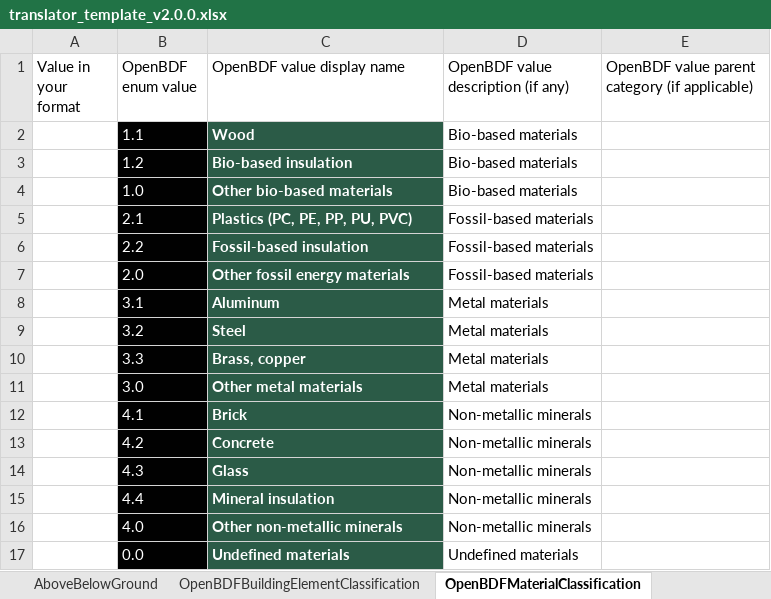
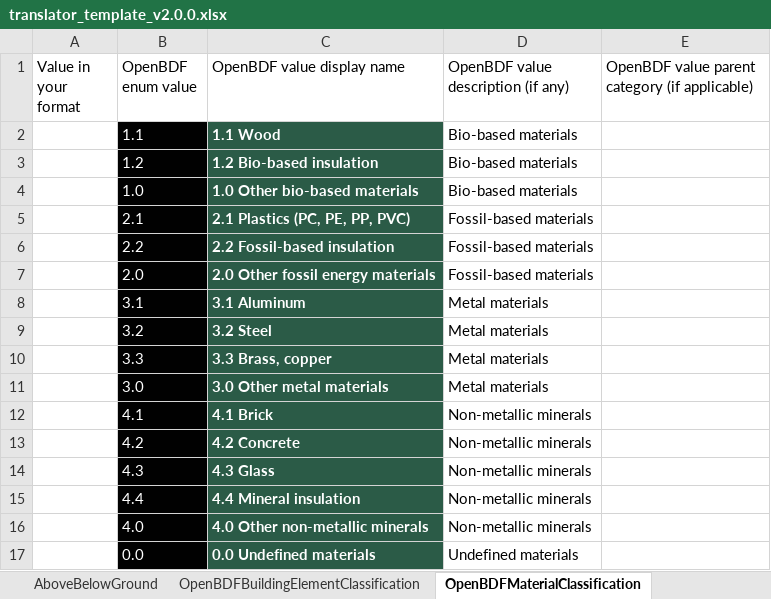
Before and after one commit to EPFL-ENAC/lmc-openbdf, an Excel workbook: translators/templates/translator_template_v2.0.0.xlsx, sheet OpenBDFMaterialClassification, drawn as a sheet; values as stored, in another font and other column widths than the file's, no borders; the diff names each change by its address in the sheet, - before the commit and + after, or states it on an @@ line.

```diff
--- a/translators/templates/translator_template_v2.0.0.xlsx (sheet OpenBDFMaterialClassification)
+++ b/translators/templates/translator_template_v2.0.0.xlsx (sheet OpenBDFMaterialClassification)
-C2 (OpenBDF value display name): Wood
+C2 (OpenBDF value display name): 1.1 Wood
-C3 (OpenBDF value display name): Bio-based insulation
+C3 (OpenBDF value display name): 1.2 Bio-based insulation
-C4 (OpenBDF value display name): Other bio-based materials
+C4 (OpenBDF value display name): 1.0 Other bio-based materials
-C5 (OpenBDF value display name): Plastics (PC, PE, PP, PU, PVC)
+C5 (OpenBDF value display name): 2.1 Plastics (PC, PE, PP, PVC)
-C6 (OpenBDF value display name): Fossil-based insulation
+C6 (OpenBDF value display name): 2.2 Fossil-based insulation
-C7 (OpenBDF value display name): Other fossil energy materials
+C7 (OpenBDF value display name): 2.0 Other fossil energy materials
-C8 (OpenBDF value display name): Aluminum
+C8 (OpenBDF value display name): 3.1 Aluminum
-C9 (OpenBDF value display name): Steel
+C9 (OpenBDF value display name): 3.2 Steel
-C10 (OpenBDF value display name): Brass, copper
+C10 (OpenBDF value display name): 3.3 Brass, copper
-C11 (OpenBDF value display name): Other metal materials
+C11 (OpenBDF value display name): 3.0 Other metal materials
-C12 (OpenBDF value display name): Brick
+C12 (OpenBDF value display name): 4.1 Brick
-C13 (OpenBDF value display name): Concrete
+C13 (OpenBDF value display name): 4.2 Concrete
-C14 (OpenBDF value display name): Glass
+C14 (OpenBDF value display name): 4.3 Glass
-C15 (OpenBDF value display name): Mineral insulation
+C15 (OpenBDF value display name): 4.4 Mineral insulation
-C16 (OpenBDF value display name): Other non-metallic minerals
+C16 (OpenBDF value display name): 4.0 Other non-metallic minerals
-C17 (OpenBDF value display name): Undefined materials
+C17 (OpenBDF value display name): 0.0 Undefined materials
```
Also changed, not shown: sheet LCA Result (Wide), sheet General Information, sheet ProjectPhase, sheet LCA Result (Tall), sheet ProjectPhaseCommon, sheet BuildingEnergyCodeSystem, 5 more sheets, other sheet tabs, openbdf_template_v2.0.0.xlsx, 3 other files.
